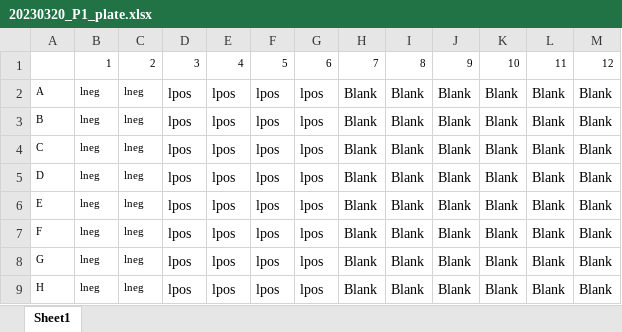
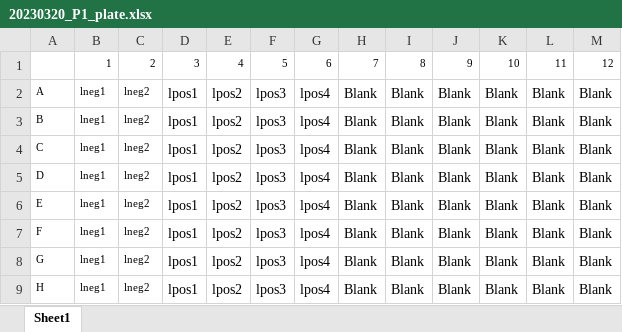
Before and after one commit to HoweyUMN/QuICSeedAI, an Excel workbook: data/20230320_P1/20230320_P1_plate.xlsx, sheet Sheet1, drawn as a sheet; values as stored, in another font and other column widths than the file's, no borders; the diff names each change by its address in the sheet, - before the commit and + after, or states it on an @@ line.

```diff
--- a/data/20230320_P1/20230320_P1_plate.xlsx (sheet Sheet1)
+++ b/data/20230320_P1/20230320_P1_plate.xlsx (sheet Sheet1)
-B2:B9: lneg
+B2:B9: lneg1
-C2:C9: lneg
+C2:C9: lneg2
-D2:D9: lpos
+D2:D9: lpos1
-E2:E9: lpos
+E2:E9: lpos2
-F2:F9: lpos
+F2:F9: lpos3
-G2:G9: lpos
+G2:G9: lpos4
```
Also changed, not shown: 4 other files.
